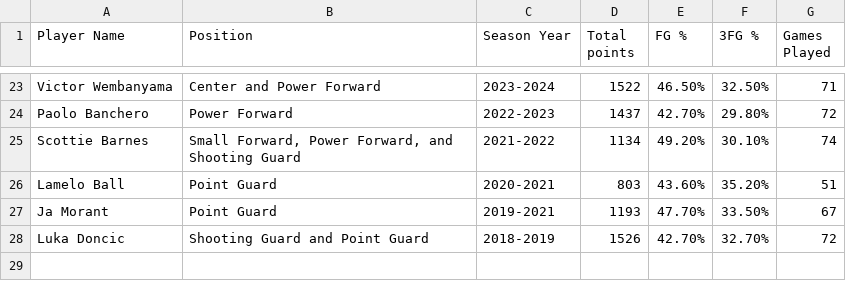
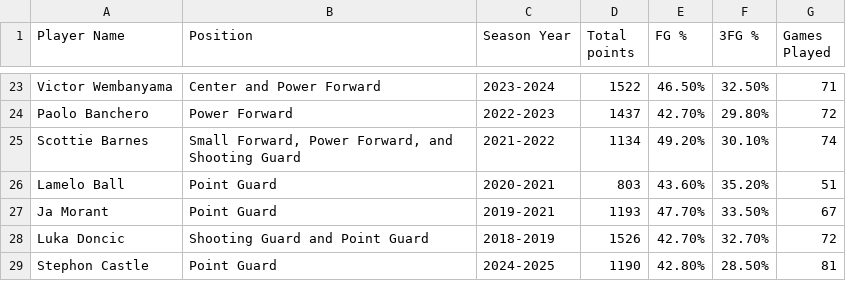
Before and after one commit to zfayzaan/InfoVisFinalProject, a CSV file: Jared McCain dataset - RookieYears.csv, drawn as a sheet; only a part is shown, gaps mark what is left out.

```diff
--- a/Jared McCain dataset - RookieYears.csv
+++ b/Jared McCain dataset - RookieYears.csv
@@ -28 +28,2 @@ Ja Morant,Point Guard,2019-2021,1193,47.70%,33.50%,67
 Luka Doncic,Shooting Guard and Point Guard,2018-2019,1526,42.70%,32.70%,72
+Stephon Castle,Point Guard,2024-2025,1190,42.80%,28.50%,81
```
Also changed, not shown: 1 other file.
